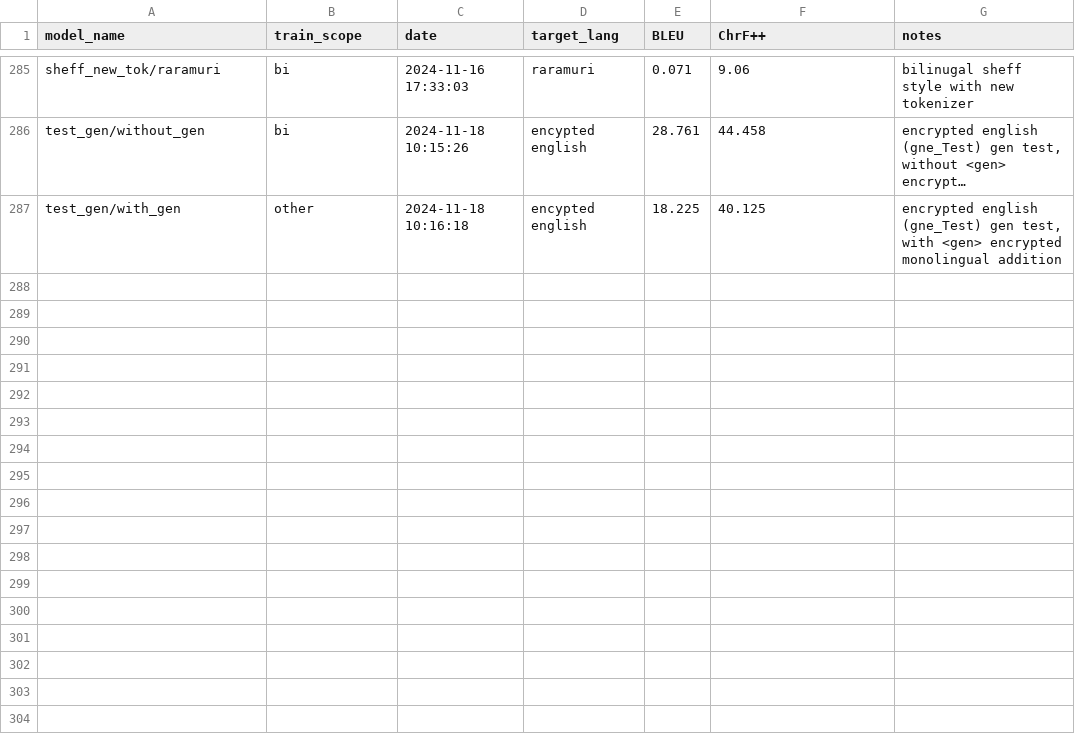
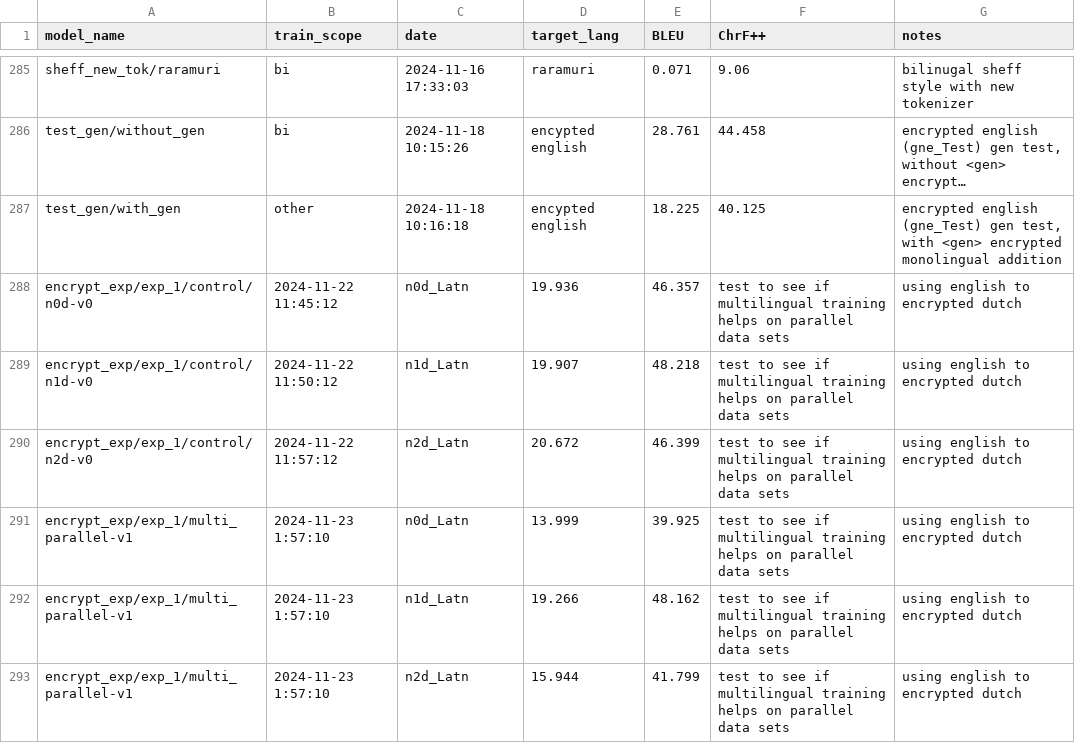
Before and after one commit to Mark-Hopkins-at-Williams/thesis-clouchheim, a CSV file: nllb_files/results/model_logs.csv, drawn as a sheet; only a part is shown, gaps mark what is left out; long unchanged cells end in …; the diff names each change by its address in the sheet, - before the commit and + after, or states it on an @@ line.

```diff
--- a/nllb_files/results/model_logs.csv
+++ b/nllb_files/results/model_logs.csv
+row 288: encrypt_exp/exp_1/control/n0d-v0 | 2024-11-22 11:45:12 | n0d_Latn | 19.936 | 46.357 | test to see if multilingual training helps on parallel data sets | using english to encrypted dutch
+row 289: encrypt_exp/exp_1/control/n1d-v0 | 2024-11-22 11:50:12 | n1d_Latn | 19.907 | 48.218 | test to see if multilingual training helps on parallel data sets | using english to encrypted dutch
+row 290: encrypt_exp/exp_1/control/n2d-v0 | 2024-11-22 11:57:12 | n2d_Latn | 20.672 | 46.399 | test to see if multilingual training helps on parallel data sets | using english to encrypted dutch
+row 291: encrypt_exp/exp_1/multi_parallel-v1 | 2024-11-23 1:57:10 | n0d_Latn | 13.999 | 39.925 | test to see if multilingual training helps on parallel data sets | using english to encrypted dutch
+row 292: encrypt_exp/exp_1/multi_parallel-v1 | 2024-11-23 1:57:10 | n1d_Latn | 19.266 | 48.162 | test to see if multilingual training helps on parallel data sets | using english to encrypted dutch
+row 293: encrypt_exp/exp_1/multi_parallel-v1 | 2024-11-23 1:57:10 | n2d_Latn | 15.944 | 41.799 | test to see if multilingual training helps on parallel data sets | using english to encrypted dutch
```
Also changed, not shown: 5 other files.
